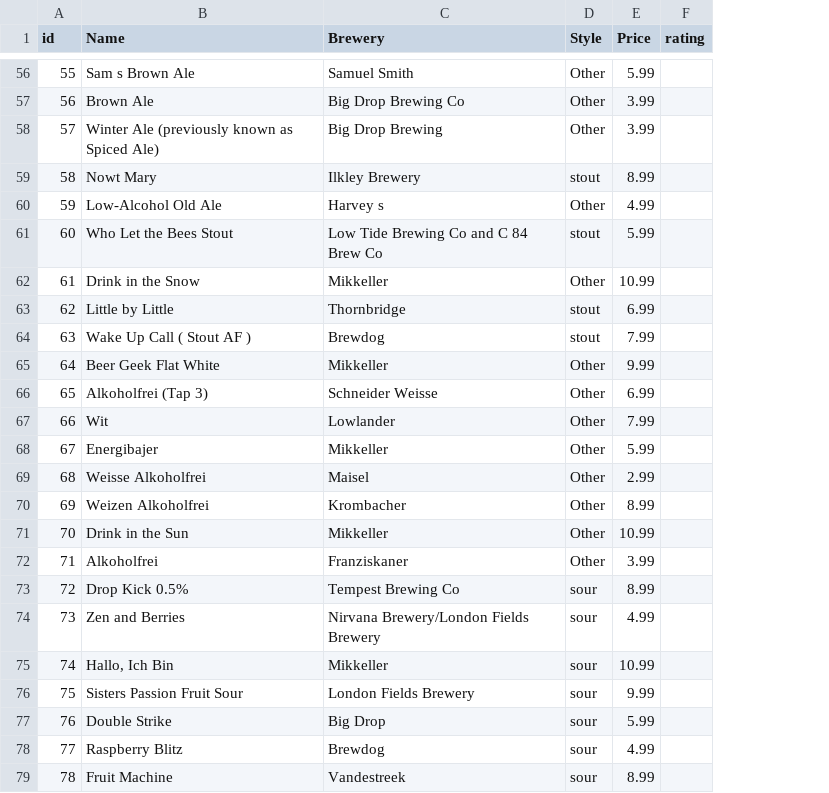
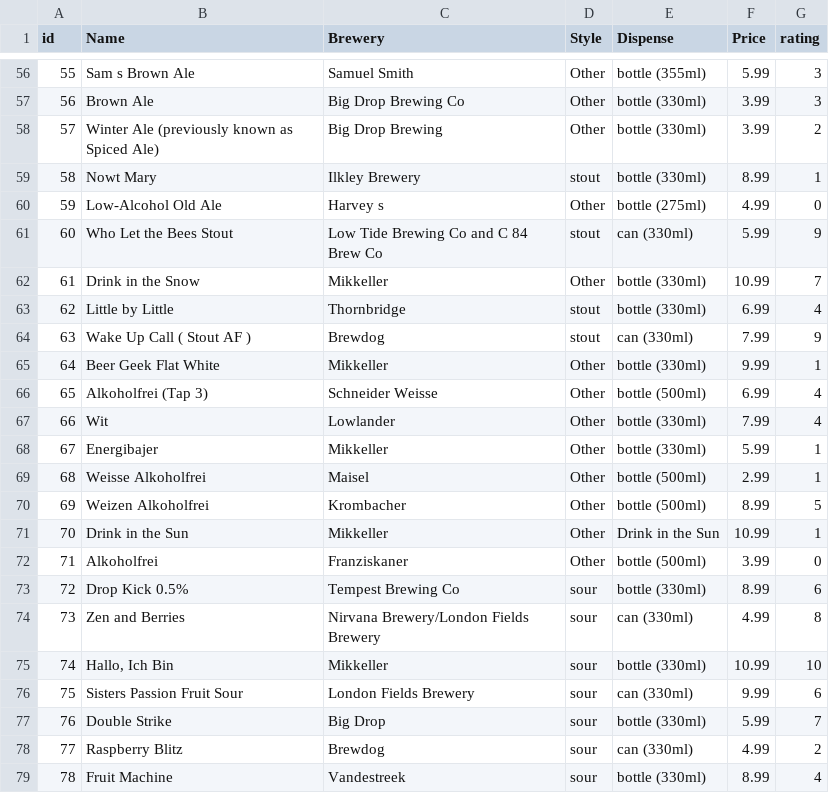
Before and after one commit to kouklebo/code, a CSV file: SQL/data_beers.csv, drawn as a sheet; only a part is shown, gaps mark what is left out; addresses are those after the commit; the diff covers the shown part only; the diff names each change by its address in the sheet, - before the commit and + after, or states it on an @@ line.

```diff
--- a/SQL/data_beers.csv
+++ b/SQL/data_beers.csv
+column E (Dispense), rows 56-79: bottle (355ml) | bottle (330ml) | bottle (330ml) | bottle (330ml) | bottle (275ml) | can (330ml) | bottle (330ml) | bottle (330ml) | can (330ml) | bottle (330ml) | bottle (500ml) | bottle (330ml) | bottle (330ml) | bottle (500ml) | bottle (500ml) | Drink in the Sun | bottle (500ml) | bottle (330ml) | can (330ml) | bottle (330ml) | can (330ml) | bottle (330ml) | can (330ml) | bottle (330ml)
-G56:G57 (rating): (empty)
+G56:G57 (rating): 3
-G58 (rating): (empty)
+G58 (rating): 2
-G59 (rating): (empty)
+G59 (rating): 1
-G60 (rating): (empty)
+G60 (rating): 0
-G61 (rating): (empty)
+G61 (rating): 9
-G62 (rating): (empty)
+G62 (rating): 7
-G63 (rating): (empty)
+G63 (rating): 4
-G64 (rating): (empty)
+G64 (rating): 9
-G65 (rating): (empty)
+G65 (rating): 1
-G66:G67 (rating): (empty)
+G66:G67 (rating): 4
-G68:G69 (rating): (empty)
+G68:G69 (rating): 1
-G70 (rating): (empty)
+G70 (rating): 5
-G71 (rating): (empty)
+G71 (rating): 1
-G72 (rating): (empty)
+G72 (rating): 0
-G73 (rating): (empty)
+G73 (rating): 6
-G74 (rating): (empty)
+G74 (rating): 8
-G75 (rating): (empty)
+G75 (rating): 10
-G76 (rating): (empty)
+G76 (rating): 6
-G77 (rating): (empty)
+G77 (rating): 7
-G78 (rating): (empty)
+G78 (rating): 2
-G79 (rating): (empty)
+G79 (rating): 4
```
Also changed, not shown: 54 edited cells elsewhere in this file.
